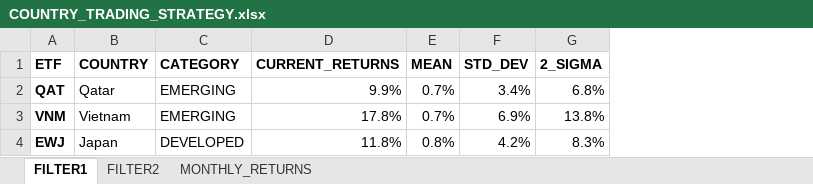
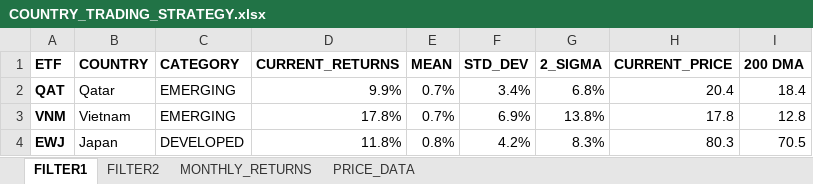
Before and after one commit to jprasham/COUNTRY_TRADING_STRATEGY, an Excel workbook: COUNTRY_TRADING_STRATEGY.xlsx, sheet FILTER1, drawn as a sheet; values as stored, in another font and other column widths than the file's, no borders; the diff names each change by its address in the sheet, - before the commit and + after, or states it on an @@ line.

```diff
--- a/COUNTRY_TRADING_STRATEGY.xlsx (sheet FILTER1)
+++ b/COUNTRY_TRADING_STRATEGY.xlsx (sheet FILTER1)
+sheet tab: PRICE_DATA
+column H (CURRENT_PRICE), rows 2-4: 20.4 | 17.8 | 80.3
+column I (200 DMA), rows 2-4: 18.4 | 12.8 | 70.5
```
Also changed, not shown: sheet MONTHLY_RETURNS, sheet FILTER2, formulas that keep their value.
